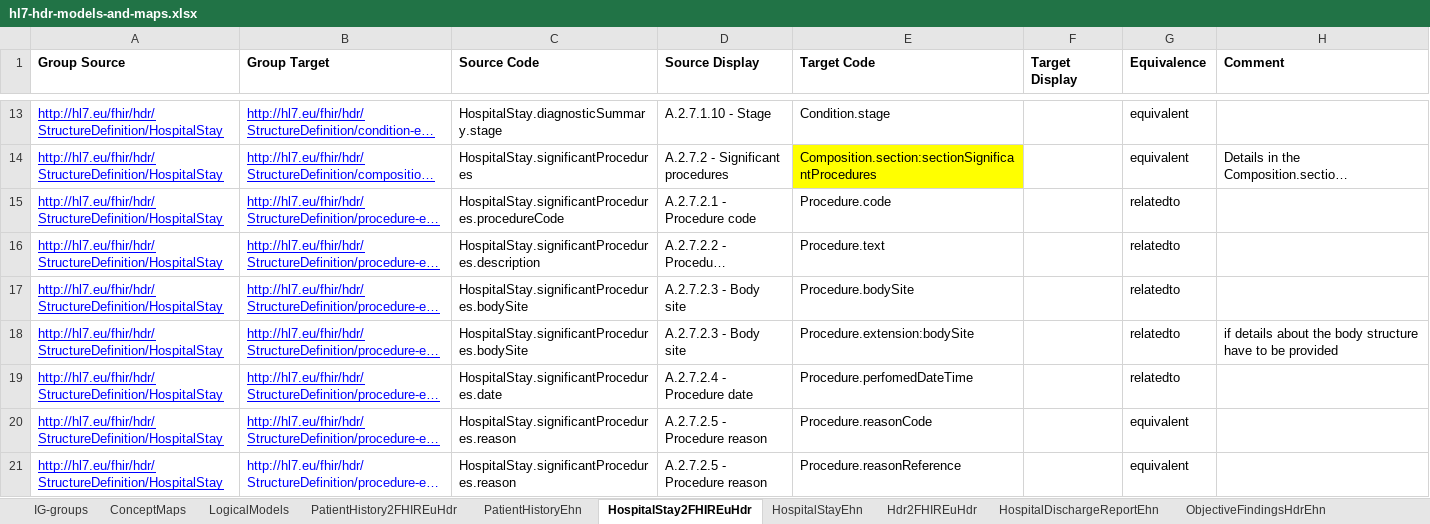
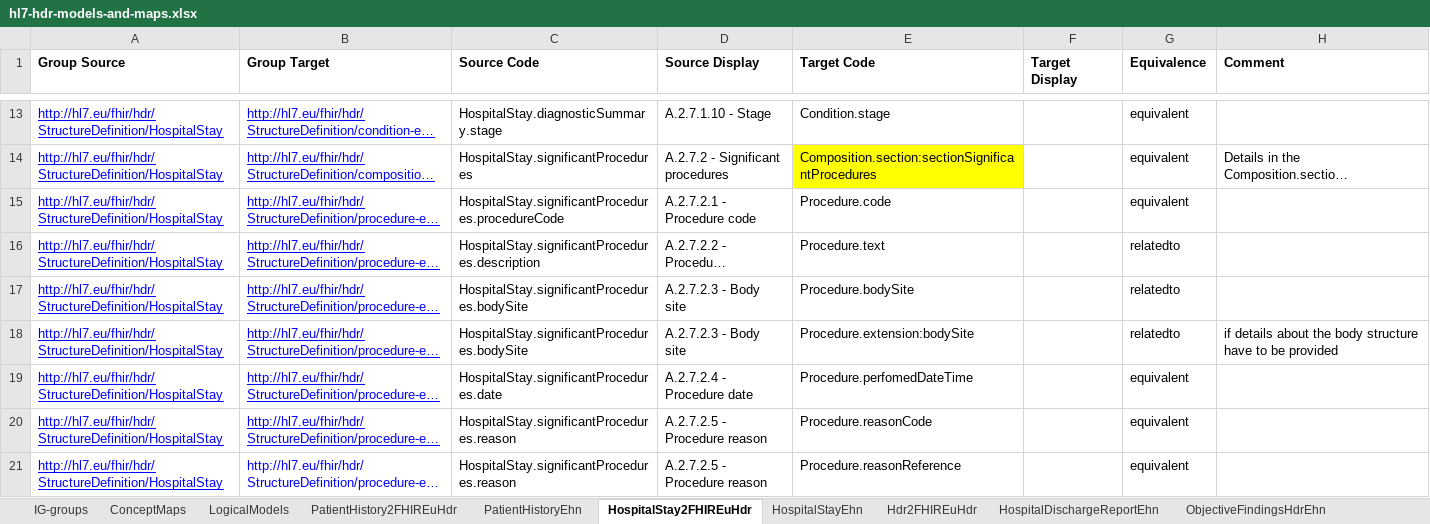
Before and after one commit to hl7-eu/hdr, an Excel workbook: models-src/hl7-hdr-models-and-maps.xlsx, sheet HospitalStay2FHIREuHdr, drawn as a sheet; only a part is shown, gaps mark what is left out; long unchanged cells end in …; values as stored, in another font and other column widths than the file's, no borders; the diff covers the shown part only; the diff names each change by its address in the sheet, - before the commit and + after, or states it on an @@ line.

```diff
--- a/models-src/hl7-hdr-models-and-maps.xlsx (sheet HospitalStay2FHIREuHdr)
+++ b/models-src/hl7-hdr-models-and-maps.xlsx (sheet HospitalStay2FHIREuHdr)
-G15 (Equivalence): relatedto
+G15 (Equivalence): equivalent
-G19 (Equivalence): relatedto
+G19 (Equivalence): equivalent
```
Also changed, not shown: 4 edited cells elsewhere in this sheet, 4 other files.
